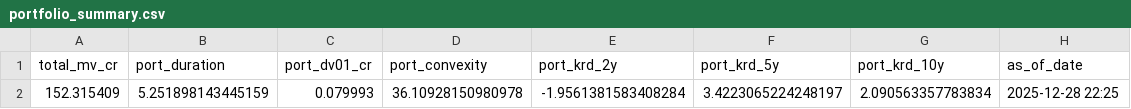
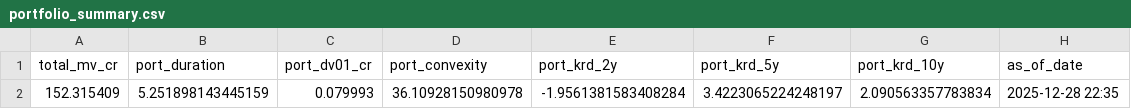
Before and after one commit to jayminpatil/rates_risk, a CSV file: outputs/portfolio_summary.csv, drawn as a sheet.

Commit message:
v2.1: Live Rates Risk Toolkit + Excel dashboard

```diff
--- a/outputs/portfolio_summary.csv
+++ b/outputs/portfolio_summary.csv
@@ -1,2 +1,2 @@
 total_mv_cr,port_duration,port_dv01_cr,port_convexity,port_krd_2y,port_krd_5y,port_krd_10y,as_of_date
-152.315409,5.251898143445159,0.079993,36.10928150980978,-1.9561381583408284,3.4223065224248197,2.090563357783834,2025-12-28 22:25
+152.315409,5.251898143445159,0.079993,36.10928150980978,-1.9561381583408284,3.4223065224248197,2.090563357783834,2025-12-28 22:35
```
Also changed, not shown: 2 other files.
